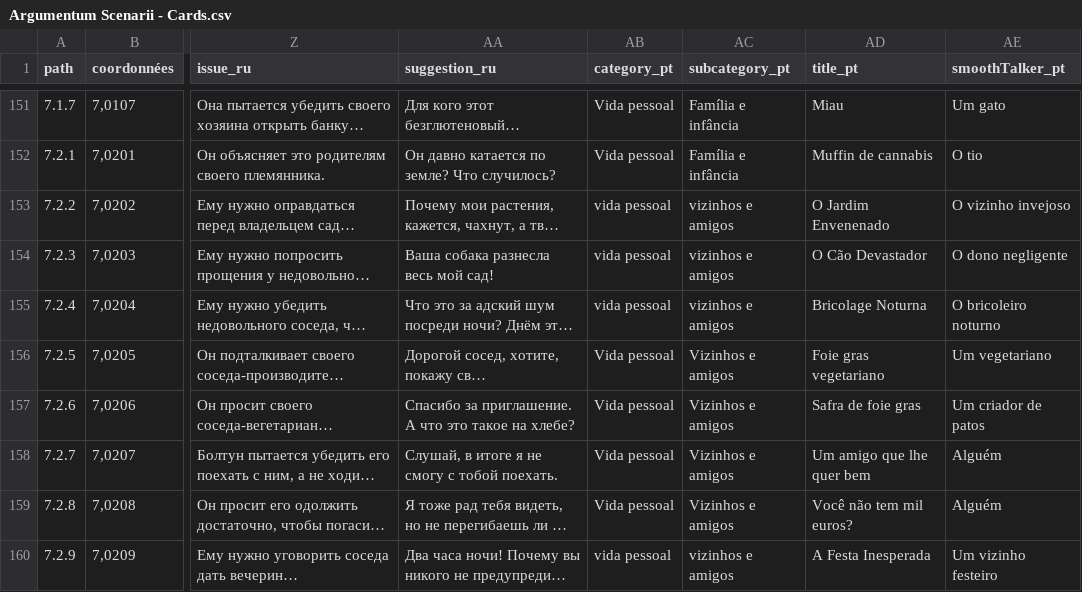
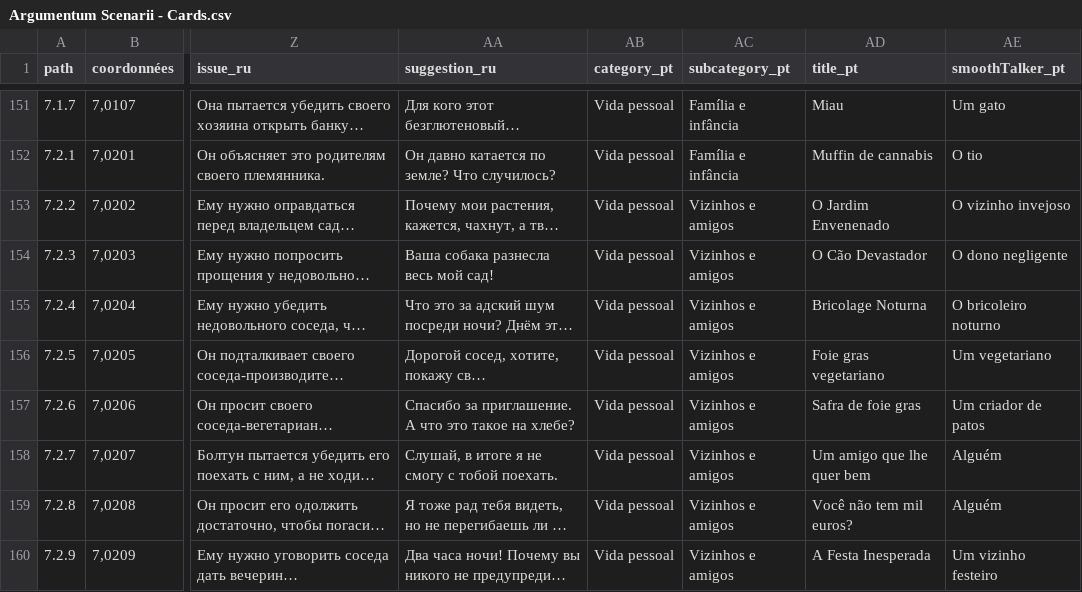
Before and after one commit to ArgumentumGames/Argumentum, a CSV file: Cards/Scenarii/Argumentum Scenarii - Cards.csv, drawn as a sheet; only a part is shown, gaps mark what is left out; long unchanged cells end in …; the diff covers the shown part only; the diff names each change by its address in the sheet, - before the commit and + after, or states it on an @@ line.

```diff
--- a/Cards/Scenarii/Argumentum Scenarii - Cards.csv
+++ b/Cards/Scenarii/Argumentum Scenarii - Cards.csv
-AB153:AB155 (category_pt): vida pessoal
+AB153:AB155 (category_pt): Vida pessoal
-AC153:AC155 (subcategory_pt): vizinhos e amigos
+AC153:AC155 (subcategory_pt): Vizinhos e amigos
-AB160 (category_pt): vida pessoal
+AB160 (category_pt): Vida pessoal
-AC160 (subcategory_pt): vizinhos e amigos
+AC160 (subcategory_pt): Vizinhos e amigos
```
Also changed, not shown: 105 edited cells elsewhere in this file.
